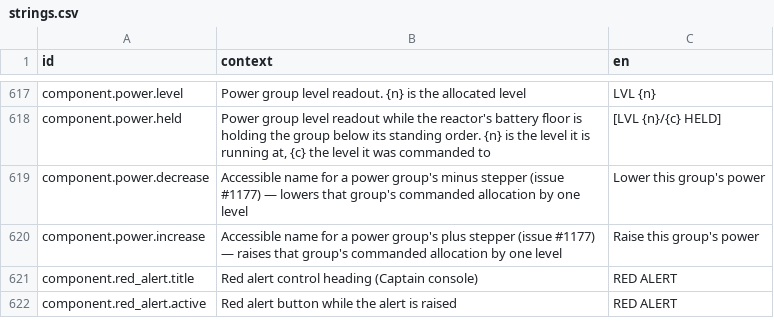
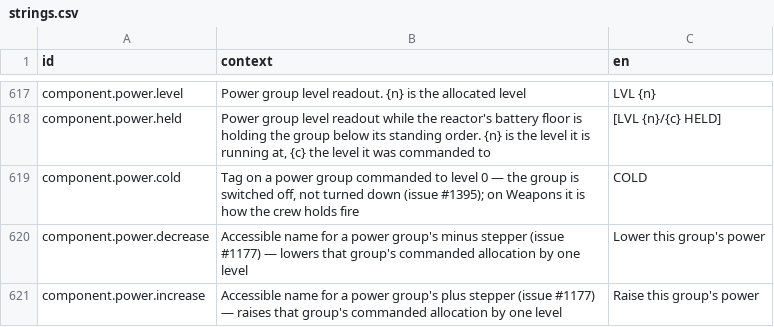
Before and after one commit to jkeywo/project-phoenix-v2, a CSV file: assets/strings/strings.csv, drawn as a sheet; only a part is shown, gaps mark what is left out; the shorter side is filled out with more unchanged rows.

```diff
--- a/assets/strings/strings.csv
+++ b/assets/strings/strings.csv
@@ -618,2 +618,3 @@ component.power.level,Power group level readout. {n} is the allocated level,LVL
 component.power.held,"Power group level readout while the reactor's battery floor is holding the group below its standing order. {n} is the level it is running at, {c} the level it was commanded to",[LVL {n}/{c} HELD]
+component.power.cold,"Tag on a power group commanded to level 0 — the group is switched off, not turned down (issue #1395); on Weapons it is how the crew holds fire",COLD
 component.power.decrease,Accessible name for a power group's minus stepper (issue #1177) — lowers that group's commanded allocation by one level,Lower this group's power
```
Also changed, not shown: 27 other files.
